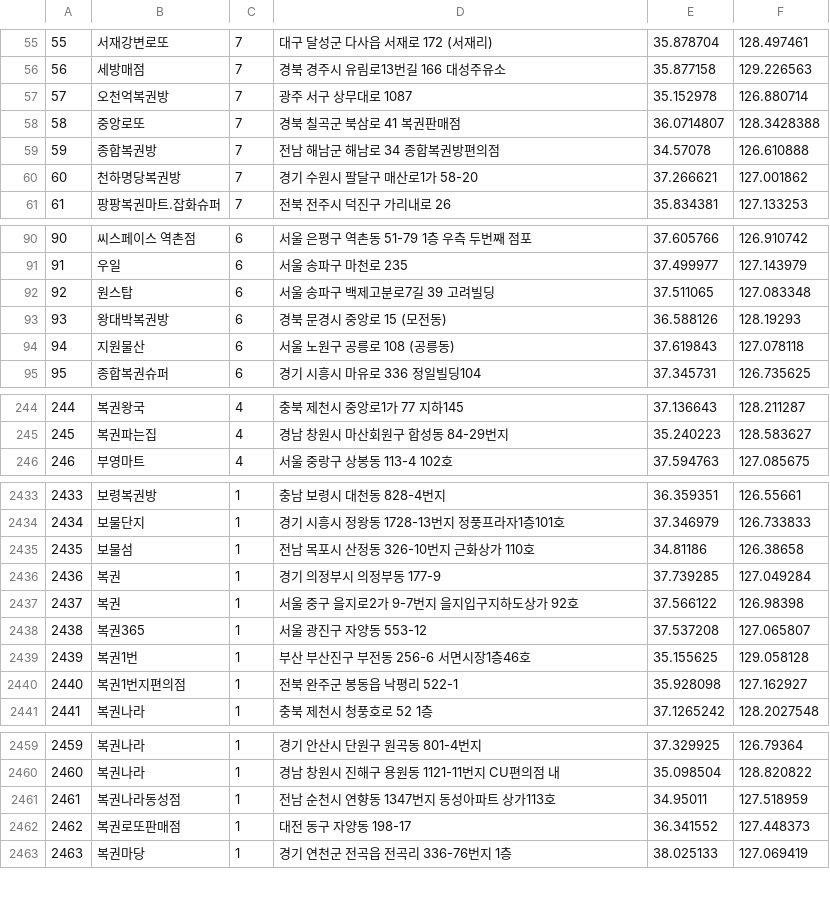
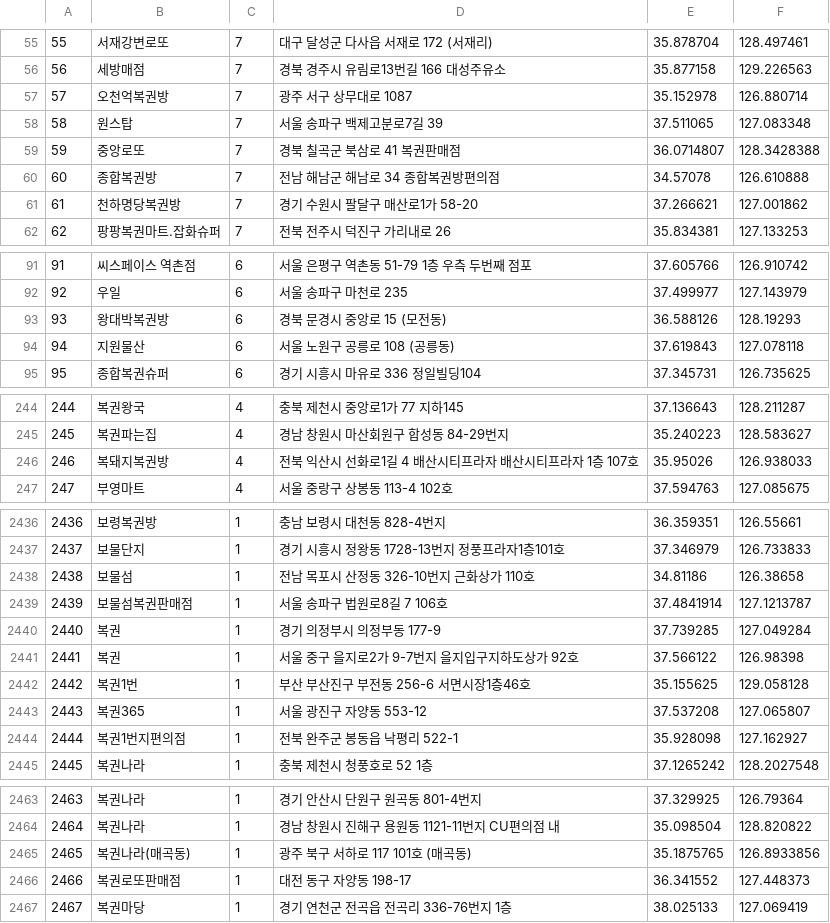
Before and after one commit to geojun01/lottodata, a CSV file: lotto_first_class_map.csv, drawn as a sheet; only a part is shown, gaps mark what is left out; removed rows and columns are numbered as before the commit, all else as after; the diff covers the shown part only; the diff names each change by its address in the sheet, - before the commit and + after, or states it on an @@ line.

Commit message:
Add files via upload

```diff
--- a/lotto_first_class_map.csv
+++ b/lotto_first_class_map.csv
+row 58: 58 | 원스탑 | 7 | 서울 송파구 백제고분로7길 39 | 37.511065 | 127.083348
@@ column A renumbered from row 59 down @@
-row 92: 92 | 원스탑 | 6 | 서울 송파구 백제고분로7길 39 고려빌딩 | 37.511065 | 127.083348
+row 246: 246 | 복돼지복권방 | 4 | 전북 익산시 선화로1길 4 배산시티프라자 배산시티프라자 1층 107호 | 35.95026 | 126.938033
+row 2439: 2439 | 보물섬복권판매점 | 1 | 서울 송파구 법원로8길 7 106호 | 37.4841914 | 127.1213787
@@ row 2438 moved to row 2443: 2443 @@
-row 2461: 2461 | 복권나라동성점 | 1 | 전남 순천시 연향동 1347번지 동성아파트 상가113호 | 34.95011 | 127.518959
+row 2465: 2465 | 복권나라(매곡동) | 1 | 광주 북구 서하로 117 101호 (매곡동) | 35.1875765 | 126.8933856
```
Also changed, not shown: 8 added rows, 2 removed rows and 1 edited cell elsewhere in this file.
